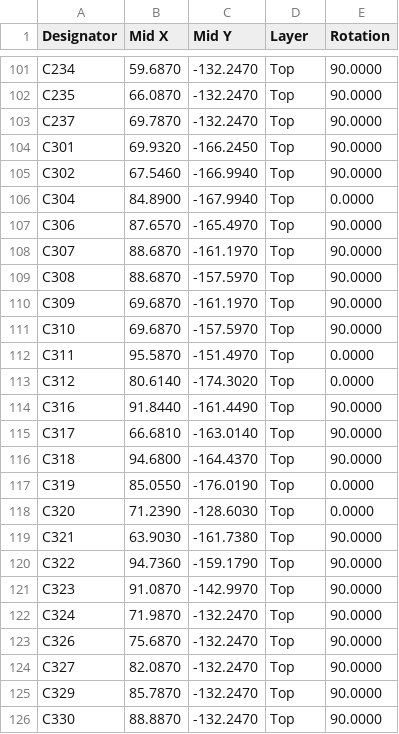
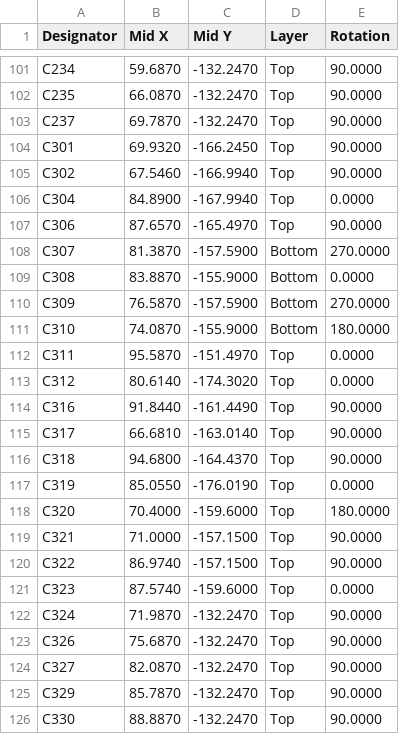
Before and after one commit to Hive-RSI-Lab/hifi-receiver, a CSV file: boards/core/fab/CPL.csv, drawn as a sheet; only a part is shown, gaps mark what is left out; the diff covers the shown part only.

```diff
--- a/boards/core/fab/CPL.csv
+++ b/boards/core/fab/CPL.csv
@@ -107,6 +107,6 @@ C304,84.8900,-167.9940,Top,0.0000
 C306,87.6570,-165.4970,Top,90.0000
-C307,88.6870,-161.1970,Top,90.0000
-C308,88.6870,-157.5970,Top,90.0000
-C309,69.6870,-161.1970,Top,90.0000
-C310,69.6870,-157.5970,Top,90.0000
+C307,81.3870,-157.5900,Bottom,270.0000
+C308,83.8870,-155.9000,Bottom,0.0000
+C309,76.5870,-157.5900,Bottom,270.0000
+C310,74.0870,-155.9000,Bottom,180.0000
 C311,95.5870,-151.4970,Top,0.0000
@@ -117,6 +117,6 @@ C318,94.6800,-164.4370,Top,90.0000
 C319,85.0550,-176.0190,Top,0.0000
-C320,71.2390,-128.6030,Top,0.0000
-C321,63.9030,-161.7380,Top,90.0000
-C322,94.7360,-159.1790,Top,90.0000
-C323,91.0870,-142.9970,Top,90.0000
+C320,70.4000,-159.6000,Top,180.0000
+C321,71.0000,-157.1500,Top,90.0000
+C322,86.9740,-157.1500,Top,90.0000
+C323,87.5740,-159.6000,Top,0.0000
 C324,71.9870,-132.2470,Top,90.0000
```
Also changed, not shown: 33 edited cells elsewhere in this file, boards/core/fab/BOM.csv, boards/core/fab/core-pos.csv, 50 other files.
